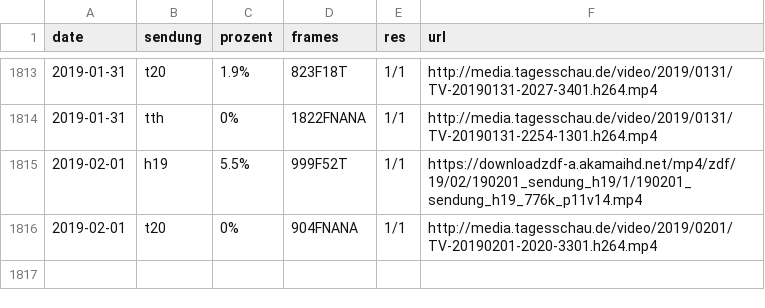
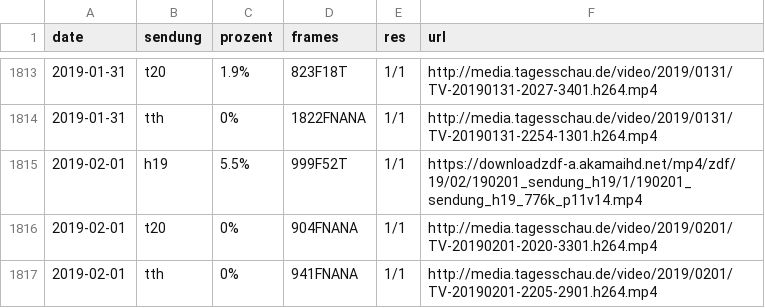
Before and after one commit to georoen/standbildNews, a CSV file: Logfile.csv, drawn as a sheet; only a part is shown, gaps mark what is left out; the diff names each change by its address in the sheet, - before the commit and + after, or states it on an @@ line.

Commit message:
tth 2019-02-01

```diff
--- a/Logfile.csv
+++ b/Logfile.csv
+row 1817: 2019-02-01 | tth | 0% | 941FNANA | 1/1 | http://media.tagesschau.de/video/2019/0201/TV-20190201-2205-2901.h264.mp4
```
